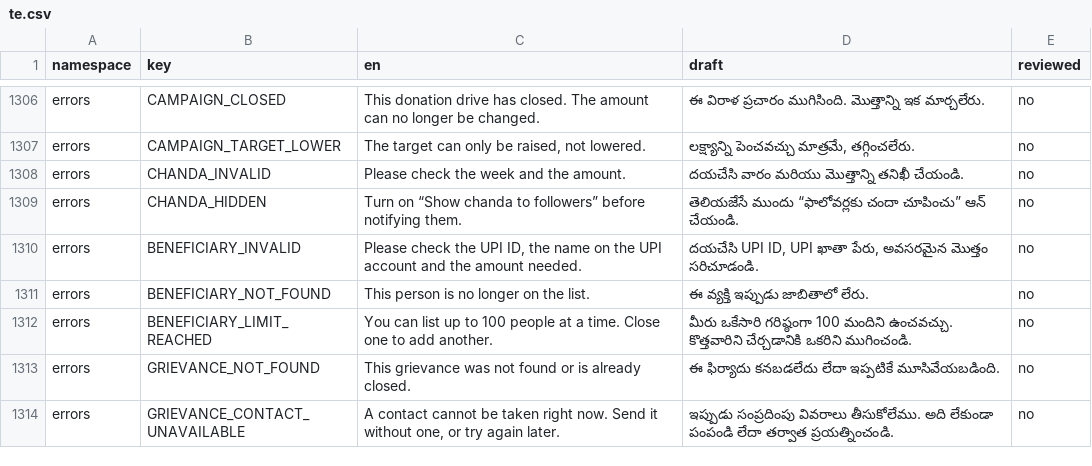
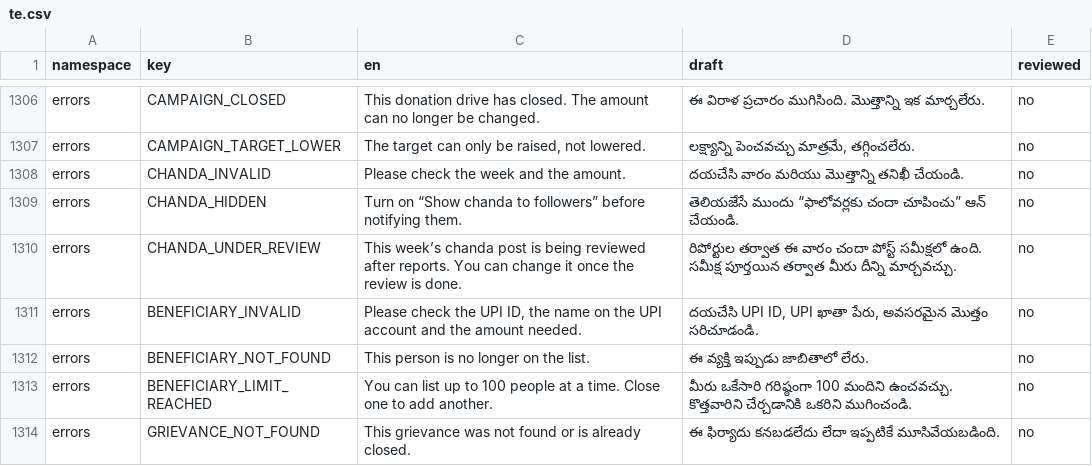
Before and after one commit to syedtalha88/Al-Masjid, a CSV file: packages/i18n/review/te.csv, drawn as a sheet; only a part is shown, gaps mark what is left out; the shorter side is filled out with more unchanged rows; the diff names each change by its address in the sheet, - before the commit and + after, or states it on an @@ line.

```diff
--- a/packages/i18n/review/te.csv
+++ b/packages/i18n/review/te.csv
+row 1310: errors | CHANDA_UNDER_REVIEW | This week’s chanda post is being reviewed after reports. You can change it once the review is done. | రిపోర్టుల తర్వాత ఈ వారం చందా పోస్ట్ సమీక్షలో ఉంది. సమీక్ష పూర్తయిన తర్వాత మీరు దీన్ని మార్చవచ్చు. | no
```
Also changed, not shown: packages/i18n/review/hi.csv, packages/i18n/review/ur.csv, 10 other files.
